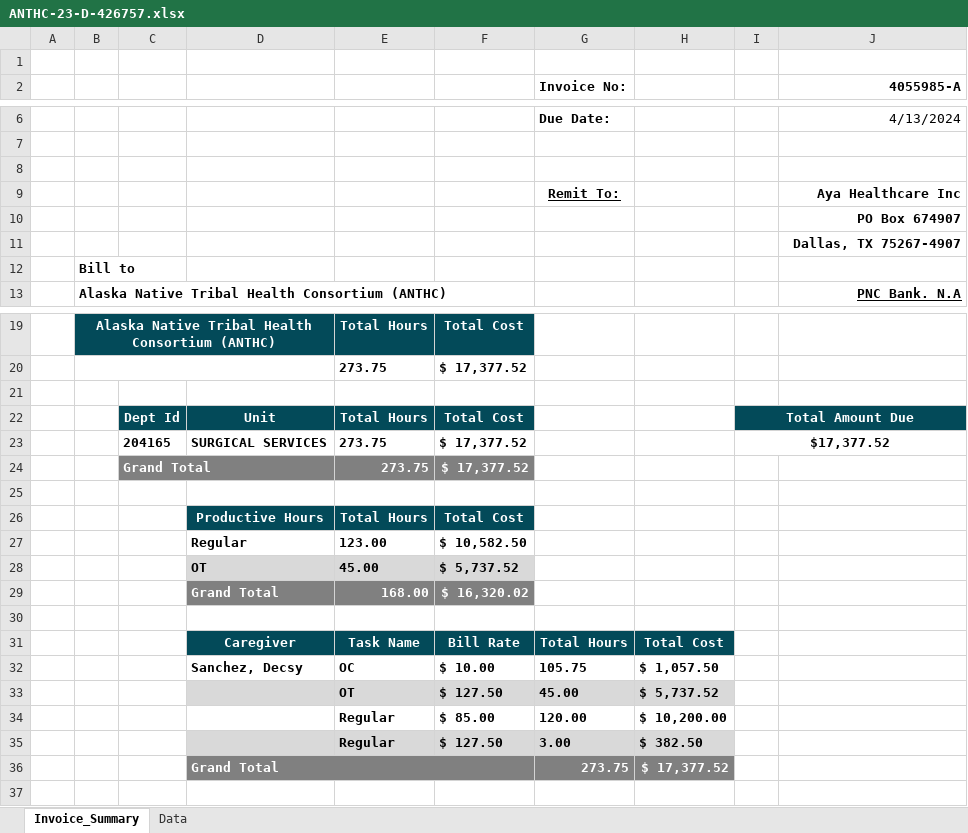
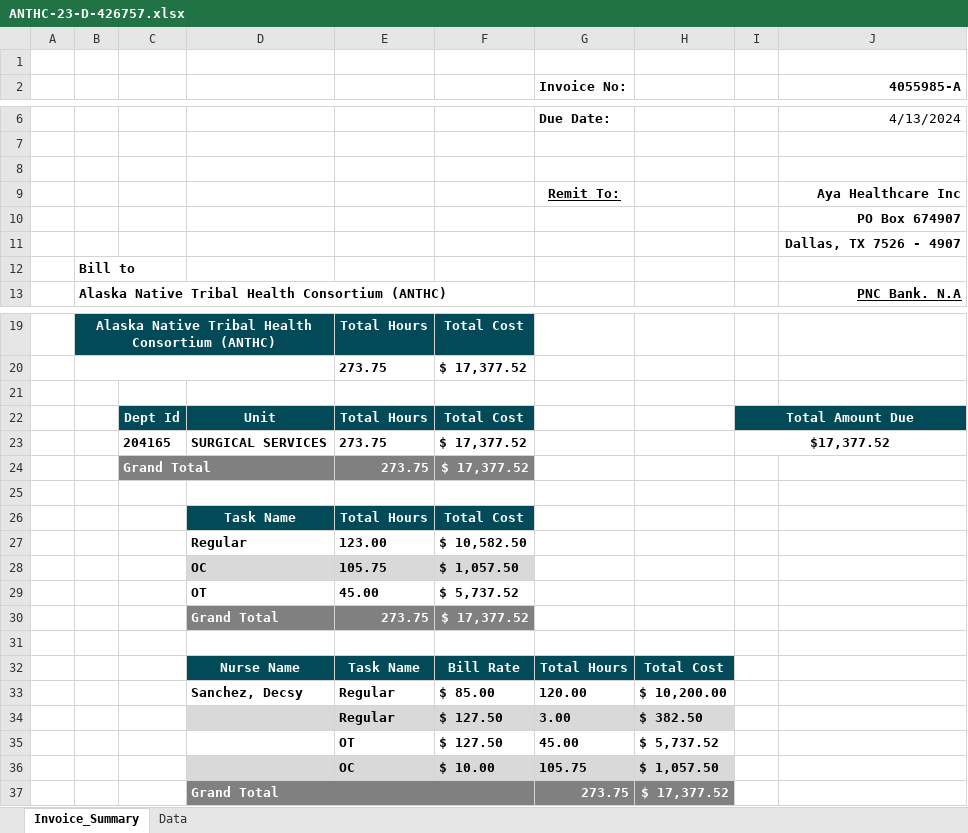
Before and after one commit to Valeriamejia1/Unit-Test-MSP, an Excel workbook: New files/Alaska Native Trival/ANTHC-23-D-426757.xlsx, sheet Invoice_Summary, drawn as a sheet; only a part is shown, gaps mark what is left out; values as stored, in another font and other column widths than the file's, no borders; charts and pictures not drawn; removed rows and columns are numbered as before the commit, all else as after; the diff names each change by its address in the sheet, - before the commit and + after, or states it on an @@ line.

```diff
--- a/New files/Alaska Native Trival/ANTHC-23-D-426757.xlsx (sheet Invoice_Summary)
+++ b/New files/Alaska Native Trival/ANTHC-23-D-426757.xlsx (sheet Invoice_Summary)
-J11 (4055985-A): Dallas, TX 75267-4907
+J11 (4055985-A): Dallas, TX 7526 - 4907
-D26: Productive Hours
+D26: Task Name
+row 28:  |  |  | OC | 105.75 | $ 1,057.50
-D29:F29 fill: #D9D9D9
+D29:F29 fill: none
-row 29:  |  |  | Grand Total | 168.00 | $ 16,320.02
+row 30:  |  |  | Grand Total | 273.75 | $ 17,377.52
-D32: Caregiver
+D32: Nurse Name
-row 32:  |  |  | Sanchez, Decsy | OC | $ 10.00 | 105.75 | $ 1,057.50
+row 33:  |  |  | Sanchez, Decsy | Regular | $ 85.00 | 120.00 | $ 10,200.00
@@ row 35 moved to row 34: Regular @@
-D35:H35 fill: #D9D9D9
+D35:H35 fill: none
-row 34:  |  |  |  | Regular | $ 85.00 | 120.00 | $ 10,200.00
+row 36:  |  |  |  | OC | $ 10.00 | 105.75 | $ 1,057.50
```
Also changed, not shown: charts or pictures, New files/Elliot Health System/10174064 - OR – Surg Tech.xlsx, New files/Harborview Medical Center/Invoice-4212785.xlsx, 33 other files.
